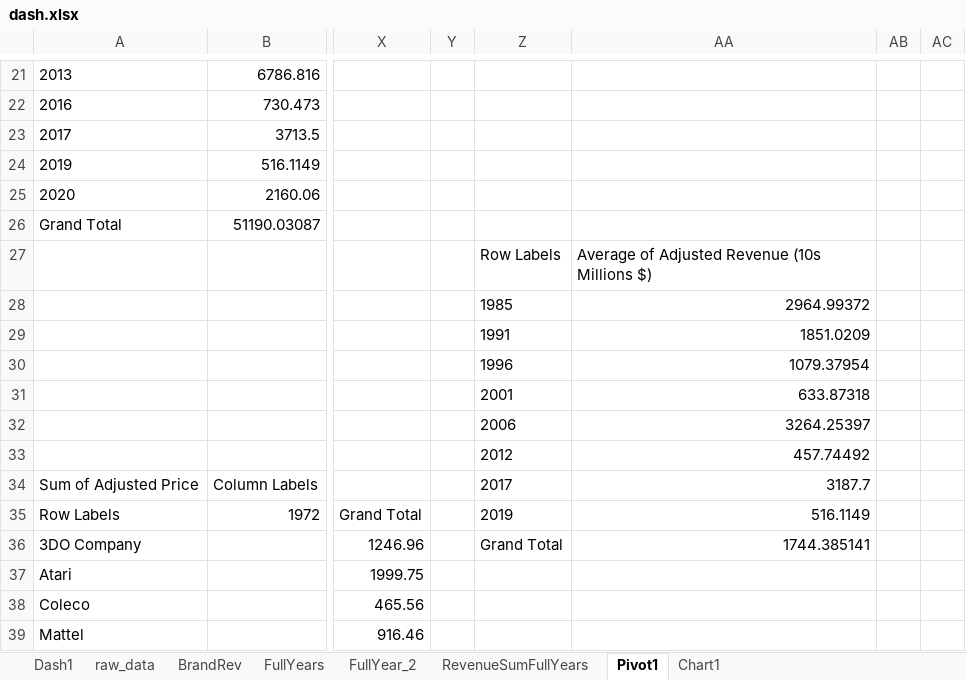
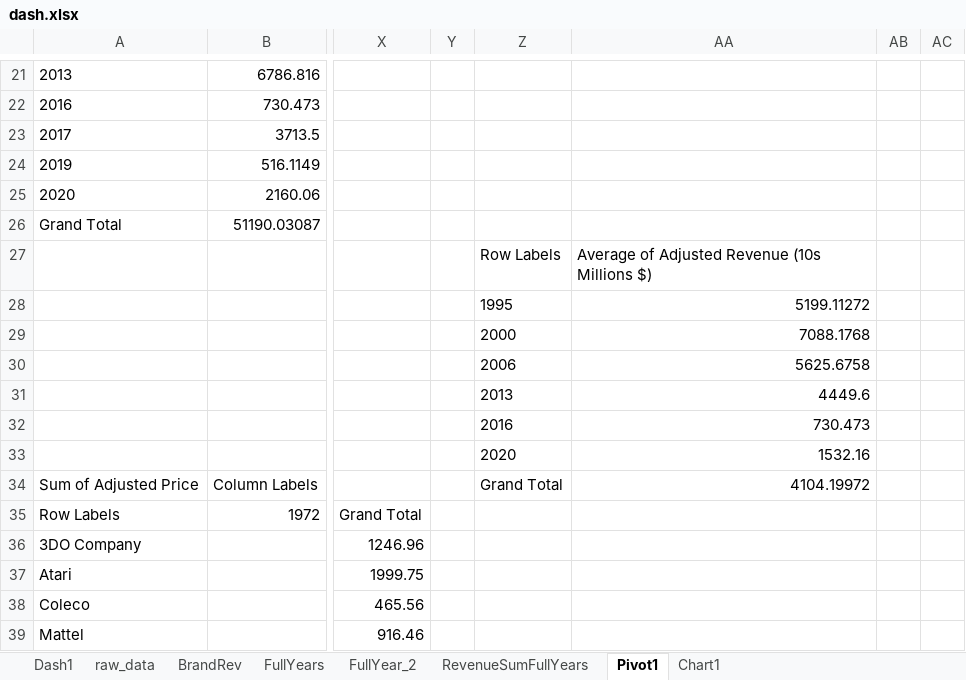
Before and after one commit to e-floate/Video-Game-Home-Console-Study, an Excel workbook: dash.xlsx, sheet Pivot1, drawn as a sheet; only a part is shown, gaps mark what is left out; values as stored, in another font and other column widths than the file's, no borders; conditional formats not drawn; the diff names each change by its address in the sheet, - before the commit and + after, or states it on an @@ line.

```diff
--- a/dash.xlsx (sheet Pivot1)
+++ b/dash.xlsx (sheet Pivot1)
-Z28: 1985
+Z28: 1995
-AA28: 2964.99372
+AA28: 5199.11272
-Z29: 1991
+Z29: 2000
-AA29: 1851.0209
+AA29: 7088.1768
-Z30: 1996
+Z30: 2006
-AA30: 1079.37954
+AA30: 5625.6758
-Z31: 2001
+Z31: 2013
-AA31: 633.87318
+AA31: 4449.6
-Z32: 2006
+Z32: 2016
-AA32: 3264.25397
+AA32: 730.473
-Z33: 2012
+Z33: 2020
-AA33: 457.74492
+AA33: 1532.16
-Z34: 2017
+Z34: Grand Total
-AA34: 3187.7
+AA34: 4104.19972
-Z35: 2019
+Z35: (empty)
-AA35: 516.1149
+AA35: (empty)
-Z36: Grand Total
+Z36: (empty)
-AA36: 1744.385141
+AA36: (empty)
```
Also changed, not shown: sheet Dash1, charts or pictures.
